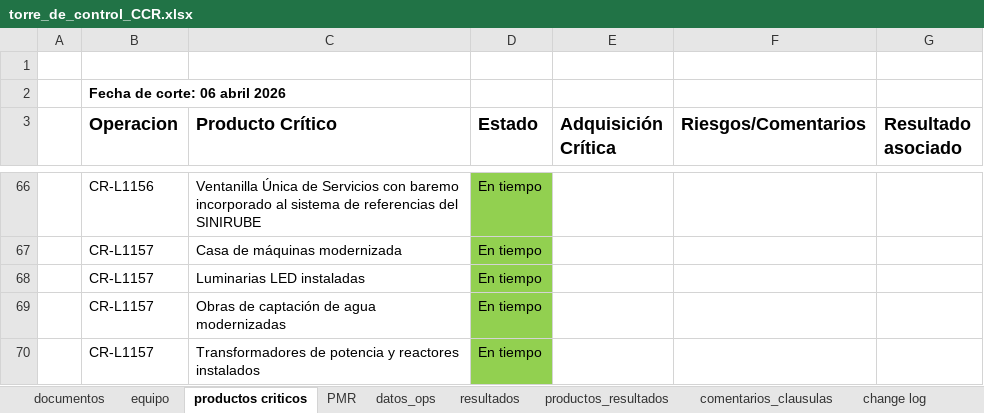
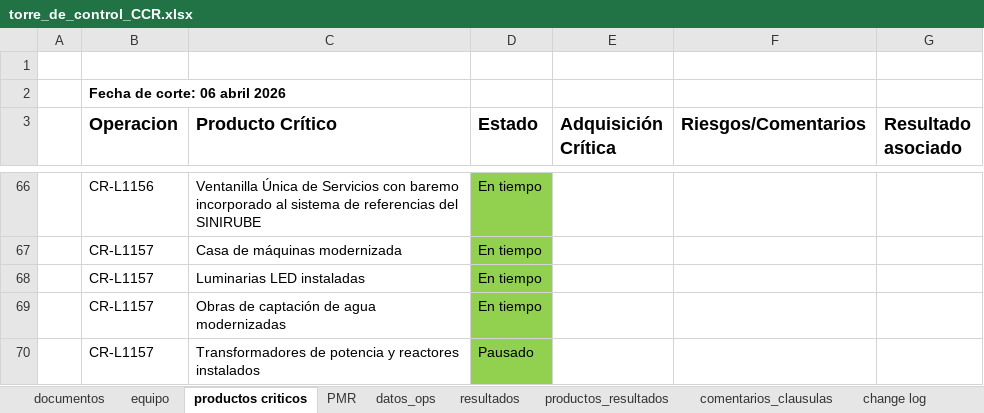
Before and after one commit to aborbonm/torre-control-ccr, an Excel workbook: torre_de_control_CCR.xlsx, sheet productos criticos, drawn as a sheet; only a part is shown, gaps mark what is left out; values as stored, in another font and other column widths than the file's, no borders; the diff names each change by its address in the sheet, - before the commit and + after, or states it on an @@ line.

Commit message:
actualizacion productos criticos

```diff
--- a/torre_de_control_CCR.xlsx (sheet productos criticos)
+++ b/torre_de_control_CCR.xlsx (sheet productos criticos)
-D70 (Estado): En tiempo
+D70 (Estado): Pausado
```
